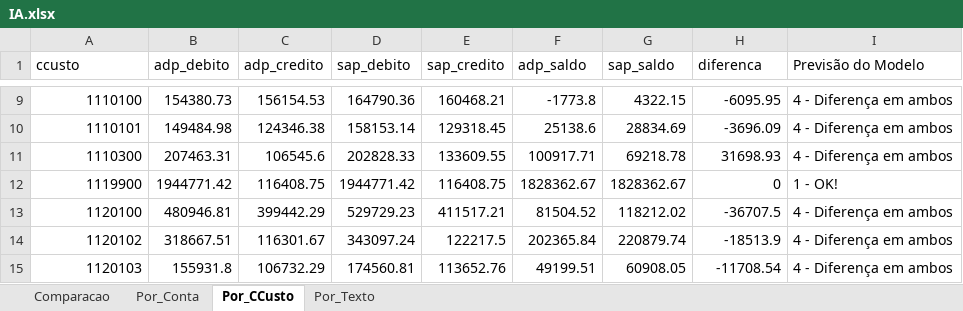
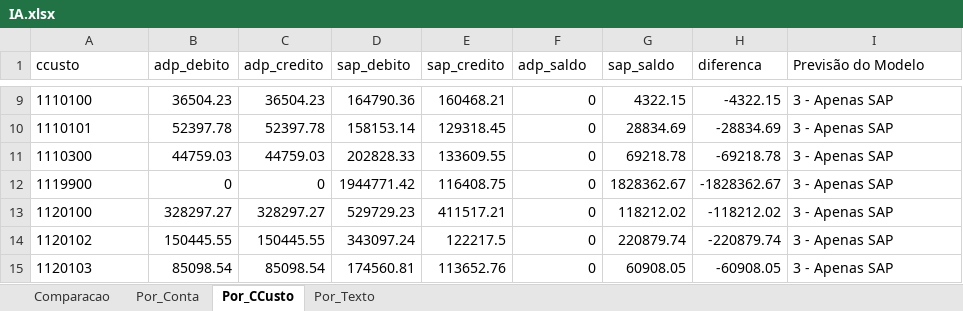
Before and after one commit to CesarAugustoNeves/Projeto_Integrador5, an Excel workbook: dados/user/IA.xlsx, sheet Por_CCusto, drawn as a sheet; only a part is shown, gaps mark what is left out; values as stored, in another font and other column widths than the file's, no borders; the diff covers the shown part only; the diff names each change by its address in the sheet, - before the commit and + after, or states it on an @@ line.

```diff
--- a/dados/user/IA.xlsx (sheet Por_CCusto)
+++ b/dados/user/IA.xlsx (sheet Por_CCusto)
-A9:A15 alignment: right
+A9:A15 alignment: left
-B9 (adp_debito): 154380.73
+B9 (adp_debito): 36504.23
-C9 (adp_credito): 156154.53
+C9 (adp_credito): 36504.23
-F9 (adp_saldo): -1773.8
+F9 (adp_saldo): 0
-H9 (diferenca): -6095.95
+H9 (diferenca): -4322.15
-I9:I11 (Previsão do Modelo): 4 - Diferença em ambos
+I9:I11 (Previsão do Modelo): 3 - Apenas SAP
-B10 (adp_debito): 149484.98
+B10 (adp_debito): 52397.78
-C10 (adp_credito): 124346.38
+C10 (adp_credito): 52397.78
-F10 (adp_saldo): 25138.6
+F10 (adp_saldo): 0
-H10 (diferenca): -3696.09
+H10 (diferenca): -28834.69
-B11 (adp_debito): 207463.31
+B11 (adp_debito): 44759.03
-C11 (adp_credito): 106545.6
+C11 (adp_credito): 44759.03
-F11 (adp_saldo): 100917.71
+F11 (adp_saldo): 0
-H11 (diferenca): 31698.93
+H11 (diferenca): -69218.78
-B12 (adp_debito): 1944771.42
+B12 (adp_debito): 0
-C12 (adp_credito): 116408.75
+C12 (adp_credito): 0
-F12 (adp_saldo): 1828362.67
+F12 (adp_saldo): 0
-H12 (diferenca): 0
+H12 (diferenca): -1828362.67
-I12 (Previsão do Modelo): 1 - OK!
+I12 (Previsão do Modelo): 3 - Apenas SAP
-B13 (adp_debito): 480946.81
+B13 (adp_debito): 328297.27
-C13 (adp_credito): 399442.29
+C13 (adp_credito): 328297.27
-F13 (adp_saldo): 81504.52
+F13 (adp_saldo): 0
-H13 (diferenca): -36707.5
+H13 (diferenca): -118212.02
-I13:I15 (Previsão do Modelo): 4 - Diferença em ambos
+I13:I15 (Previsão do Modelo): 3 - Apenas SAP
-B14 (adp_debito): 318667.51
+B14 (adp_debito): 150445.55
-C14 (adp_credito): 116301.67
+C14 (adp_credito): 150445.55
-F14 (adp_saldo): 202365.84
+F14 (adp_saldo): 0
-H14 (diferenca): -18513.9
+H14 (diferenca): -220879.74
-B15 (adp_debito): 155931.8
+B15 (adp_debito): 85098.54
-C15 (adp_credito): 106732.29
+C15 (adp_credito): 85098.54
-F15 (adp_saldo): 49199.51
+F15 (adp_saldo): 0
-H15 (diferenca): -11708.54
+H15 (diferenca): -60908.05
```
Also changed, not shown: 289 edited cells and cell formats elsewhere in this sheet, sheet Comparacao, sheet Por_Texto, sheet Por_Conta, dados/user/ADP.xlsx, dados/user/SAP.xlsx, 33 other files.
